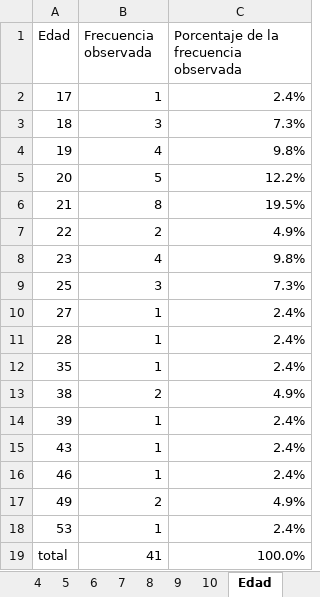
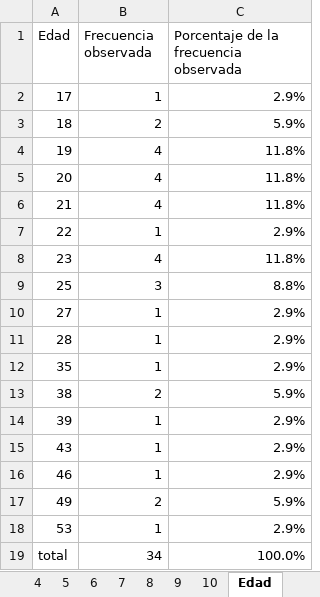
Before and after one commit to JuanCalpa/trabajo-de-grado-, an Excel workbook: Entrega final/Evaluación de Usabilidad AQuMaS - SUS Instrumento Base (respuestas) (1).xlsx, sheet Edad, drawn as a sheet; values as stored, in another font and other column widths than the file's, no borders; charts and pictures not drawn; the diff names each change by its address in the sheet, - before the commit and + after, or states it on an @@ line.

```diff
--- a/Entrega final/Evaluación de Usabilidad AQuMaS - SUS Instrumento Base (respuestas) (1).xlsx (sheet Edad)
+++ b/Entrega final/Evaluación de Usabilidad AQuMaS - SUS Instrumento Base (respuestas) (1).xlsx (sheet Edad)
-C2: 2.4%
+C2: 2.9%
-B3 (Frecuencia observada): 3
+B3 (Frecuencia observada): 2
-C3: 7.3%
+C3: 5.9%
-C4: 9.8%
+C4: 11.8%
-B5 (Frecuencia observada): 5
+B5 (Frecuencia observada): 4
-C5: 12.2%
+C5: 11.8%
-B6 (Frecuencia observada): 8
+B6 (Frecuencia observada): 4
-C6: 19.5%
+C6: 11.8%
-B7 (Frecuencia observada): 2
+B7 (Frecuencia observada): 1
-C7: 4.9%
+C7: 2.9%
-C8: 9.8%
+C8: 11.8%
-C9: 7.3%
+C9: 8.8%
-C10:C12: 2.4%
+C10:C12: 2.9%
-C13: 4.9%
+C13: 5.9%
-C14:C16: 2.4%
+C14:C16: 2.9%
-C17: 4.9%
+C17: 5.9%
-C18: 2.4%
+C18: 2.9%
-B19 (Frecuencia observada): 41
+B19 (Frecuencia observada): 34
```
Also changed, not shown: sheet Respuestas, sheet 3, sheet 9, sheet 7, sheet 6, sheet 10, 7 more sheets, formulas that keep their value, charts or pictures, Entrega final/SUS V 1.0.xlsx.
